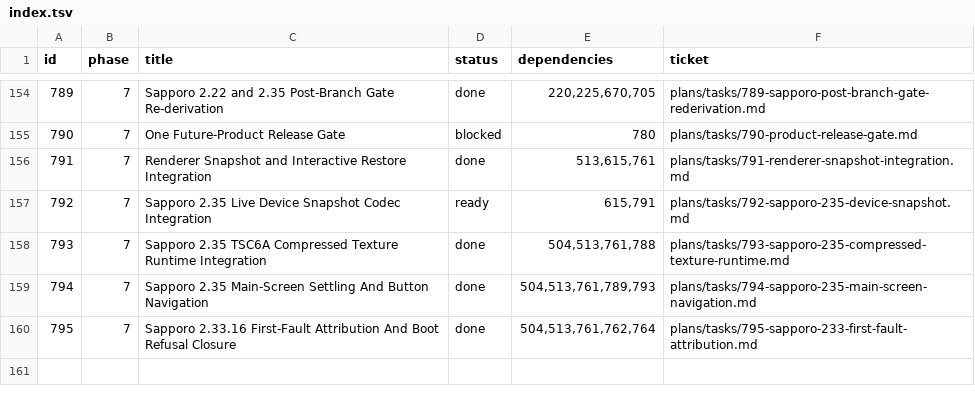
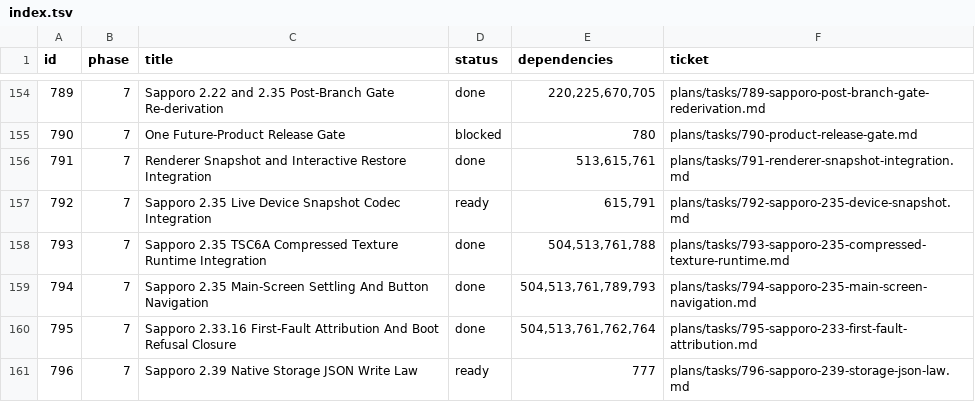
Before and after one commit to palmsnipe/suunto-emu, a TSV file: plans/index.tsv, drawn as a sheet; only a part is shown, gaps mark what is left out; the diff names each change by its address in the sheet, - before the commit and + after, or states it on an @@ line.

Commit message:
777: classify 2.39 era census on the final post-788 binary; fix GPS snapshot inspectors; open ticket 796 for the storage JSON law
make check-era on 7984ebd (fixture 37134845 re-verified): 12/43 green —
exactly the audit's device-register pin-held family — and 31 red with no
new drift class vs the 2026-09-23 audit. Root cause of the six
environment-blocked scripts established twice-identically: every
GPS/settings window ends compat-refused pc=0x000920b4
instructions=446660148 vt=2831939375 detail=unknown Sapporo 2.39 writable
file path; refused path captured with a temporary reverted diagnostic =
storage/38d123/data.jsn mode 2. The refusal is correct fail-closed law;
the six are blocked on new ticket 796 (native storage JSON write law) and
are NOT re-pinned — that would weaken their choreography goldens.

Secondary fix (777 scope add): the three 2.39 GPS snapshot inspectors
register the CLI's display backend + snapshot codec, mirroring the
ticket-791 snapshot format (section id 0x4e454d41); with it a real
446M-state .sems loads and verifies through all three round-trips.
Previously they refused with 'display backend has no snapshot codec' /
'snapshot display backend identity differs'.

check-era propagates SEMU_SAPPORO_239_FULL_FLASH into the script
environment (a make-argument value previously left every script skipping
per-script). E-SAP239-ERA-CLASSIFY-001 records the census; the 25
timing-only scripts are re-derived on this binary in the same batch with
twice-identical runs, timer_pattern keeping its
rebuild-bisect-before-re-pin requirement.

```diff
--- a/plans/index.tsv
+++ b/plans/index.tsv
+row 161: 796 | 7 | Sapporo 2.39 Native Storage JSON Write Law | ready | 777 | plans/tasks/796-sapporo-239-storage-json-law.md
```
Also changed, not shown: 8 other files.
